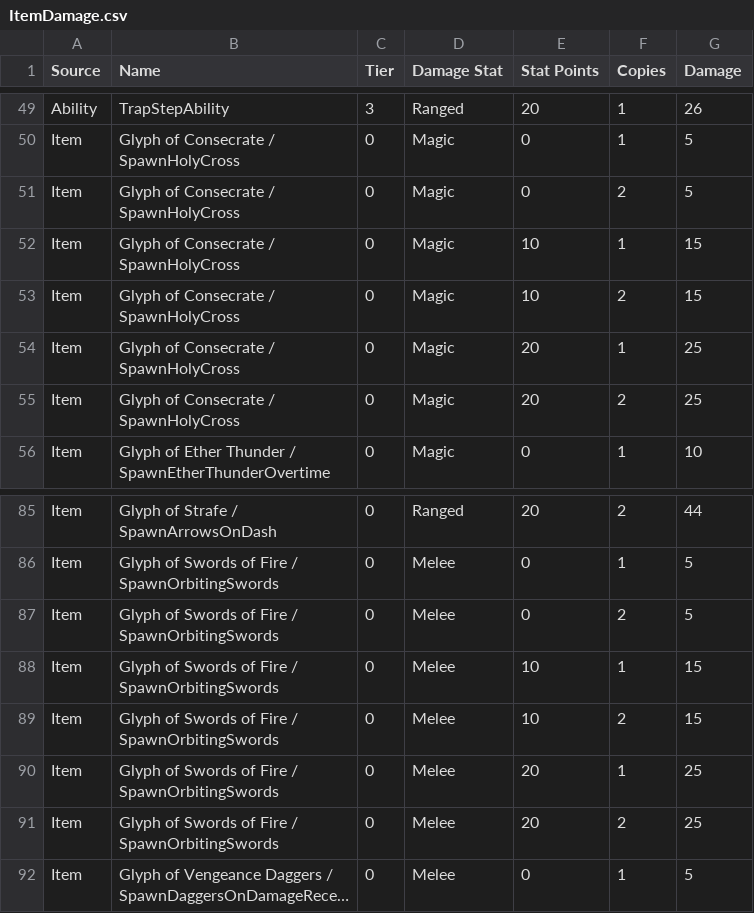
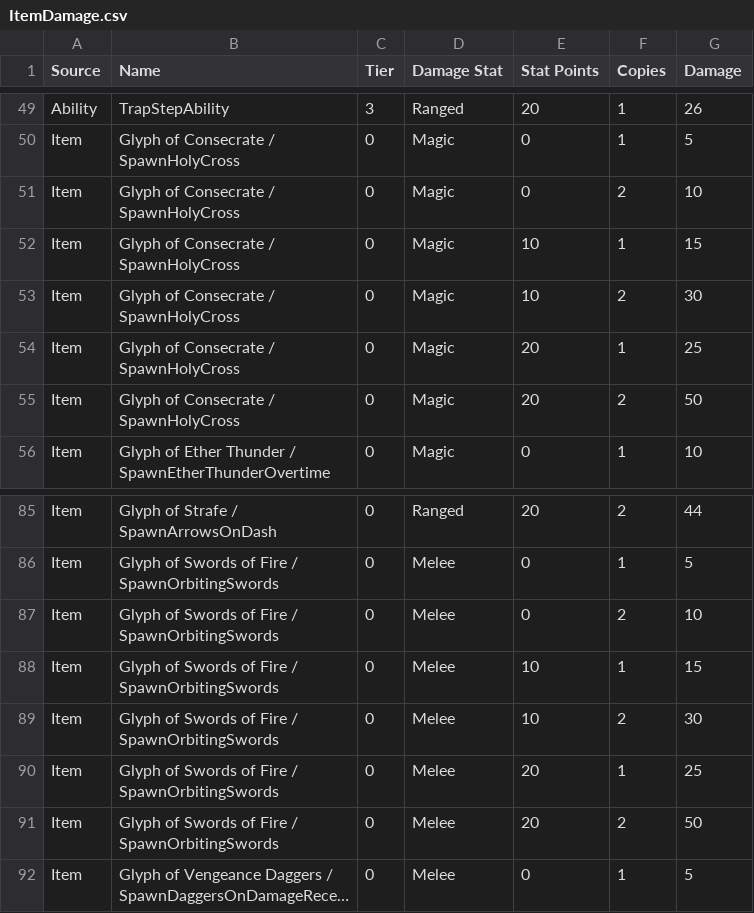
Before and after one commit to DannSant/flames-of-faith, a CSV file: BalanceData/Reports/ItemDamage.csv, drawn as a sheet; only a part is shown, gaps mark what is left out; long unchanged cells end in …; the diff names each change by its address in the sheet, - before the commit and + after, or states it on an @@ line.

```diff
--- a/BalanceData/Reports/ItemDamage.csv
+++ b/BalanceData/Reports/ItemDamage.csv
-G51 (Damage): 5
+G51 (Damage): 10
-G53 (Damage): 15
+G53 (Damage): 30
-G55 (Damage): 25
+G55 (Damage): 50
-G87 (Damage): 5
+G87 (Damage): 10
-G89 (Damage): 15
+G89 (Damage): 30
-G91 (Damage): 25
+G91 (Damage): 50
```
Also changed, not shown: BalanceData/ItemBehaviorStacking.csv, 4 other files.
